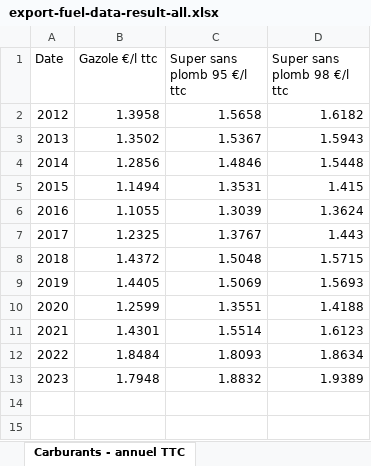
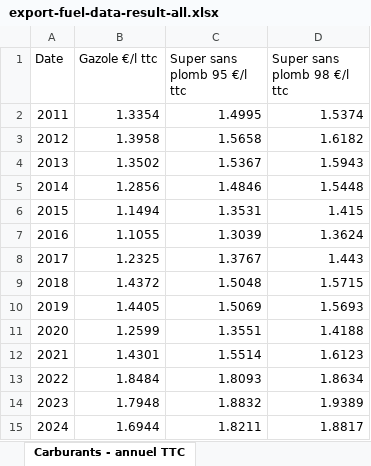
Before and after one commit to MathisMallet/Model_elec_car_Fr, an Excel workbook: export-fuel-data-result-all.xlsx, sheet Carburants - annuel TTC, drawn as a sheet; values as stored, in another font and other column widths than the file's, no borders; the diff names each change by its address in the sheet, - before the commit and + after, or states it on an @@ line.

```diff
--- a/export-fuel-data-result-all.xlsx (sheet Carburants - annuel TTC)
+++ b/export-fuel-data-result-all.xlsx (sheet Carburants - annuel TTC)
+row 2: 2011 | 1.3354 | 1.4995 | 1.5374
+row 15: 2024 | 1.6944 | 1.8211 | 1.8817
```
Also changed, not shown: sheet Carburants - hebdo TTC, sheet Carburants - hebdo HTT, sheet Carburants - mensuel TTC, sheet Carburants - mensuel HTT, sheet Carburants - semestriel HTT, sheet Carburants - semestriel TTC, 1 more sheet.
